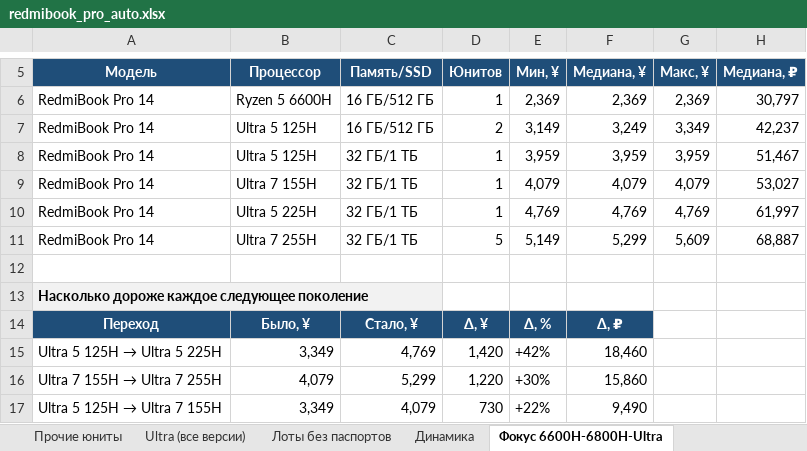
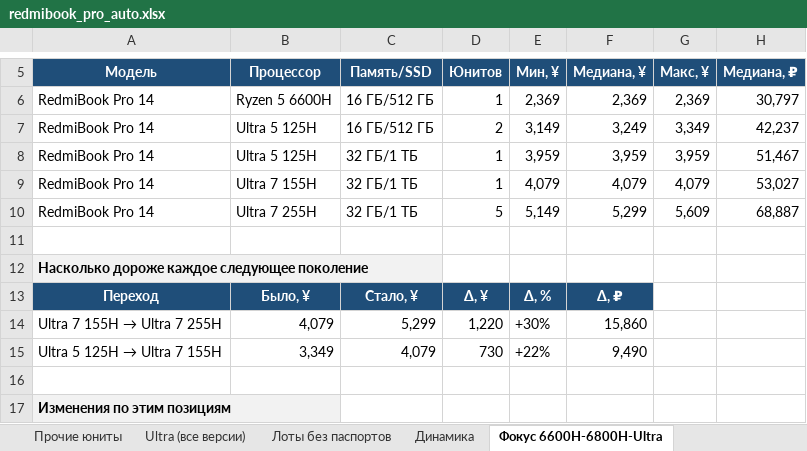
Before and after one commit to usmniko-spec/jd-laptops, an Excel workbook: redmibook_pro_auto.xlsx, sheet Фокус 6600H-6800H-Ultra, drawn as a sheet; only a part is shown, gaps mark what is left out; the shorter side is filled out with more unchanged rows; values as stored, in another font and other column widths than the file's, no borders; removed rows and columns are numbered as before the commit, all else as after; the diff covers the shown part only; the diff names each change by its address in the sheet, - before the commit and + after, or states it on an @@ line.

```diff
--- a/redmibook_pro_auto.xlsx (sheet Фокус 6600H-6800H-Ultra)
+++ b/redmibook_pro_auto.xlsx (sheet Фокус 6600H-6800H-Ultra)
-row 10: RedmiBook Pro 14 | Ultra 5 225H | 32 ГБ/1 ТБ | 1 | 4,769 | 4,769 | 4,769 | 61,997
-row 15: Ultra 5 125H → Ultra 5 225H | 3,349 | 4,769 | 1,420 | +42% | 18,460
```
Also changed, not shown: 1 added row, 2 removed rows and 8 edited cells elsewhere in this sheet, sheet Движение все Pro, sheet Динамика, sheet Pro 15 юниты, sheet Сводка, sheet Ultra (все версии), sheet Pro 14 юниты, 4 more sheets, charts or pictures, 4 other files.
